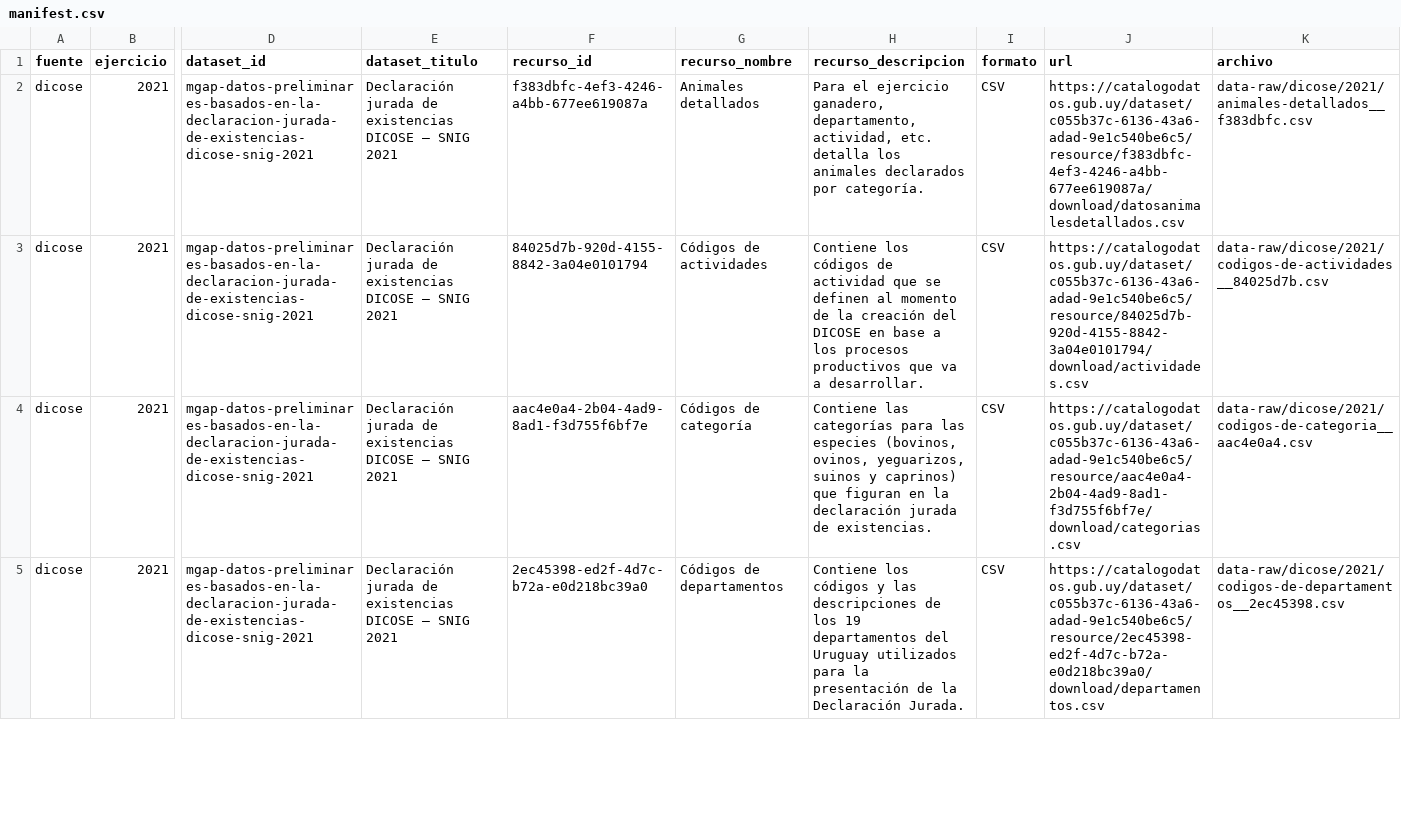
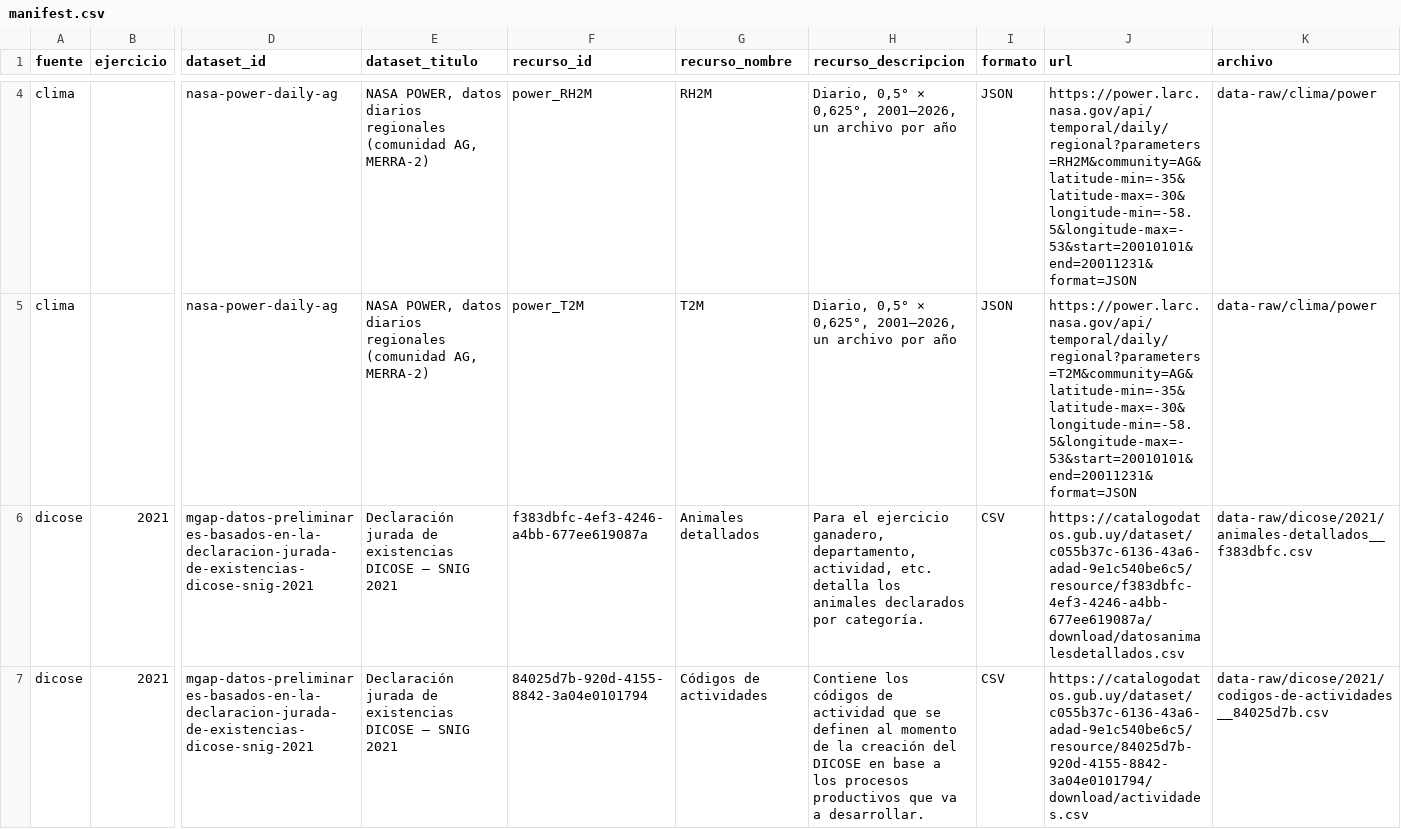
Before and after one commit to juanmarcosmoreno-arch/CuencaUY, a CSV file: data-raw/manifest.csv, drawn as a sheet; only a part is shown, gaps mark what is left out; the shorter side is filled out with more unchanged rows; rows hold the shown columns only; the diff covers the shown part only; the diff names each change by its address in the sheet, - before the commit and + after, or states it on an @@ line.

```diff
--- a/data-raw/manifest.csv
+++ b/data-raw/manifest.csv
+row 4: clima |  | nasa-power-daily-ag | NASA POWER, datos diarios regionales (comunidad AG, MERRA-2) | power_RH2M | RH2M | Diario, 0,5° × 0,625°, 2001–2026, un archivo por año | JSON | https://power.larc.nasa.gov/api/temporal/daily/regional?parameters=RH2M&community=AG&latitude-min=-35&latitude-max=-30&longitude-min=-58.5&longitude-max=-53&start=20010101&end=20011231&format=JSON | data-raw/clima/power
+row 5: clima |  | nasa-power-daily-ag | NASA POWER, datos diarios regionales (comunidad AG, MERRA-2) | power_T2M | T2M | Diario, 0,5° × 0,625°, 2001–2026, un archivo por año | JSON | https://power.larc.nasa.gov/api/temporal/daily/regional?parameters=T2M&community=AG&latitude-min=-35&latitude-max=-30&longitude-min=-58.5&longitude-max=-53&start=20010101&end=20011231&format=JSON | data-raw/clima/power
```
Also changed, not shown: 2 added rows elsewhere in this file, 24 other files.
